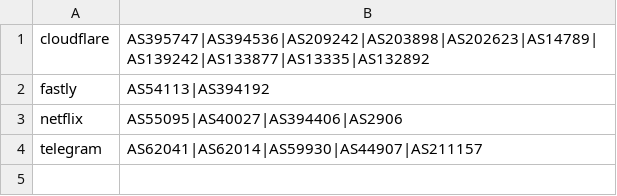
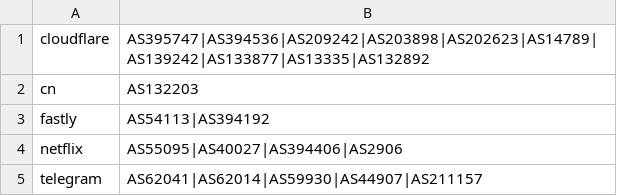
Before and after one commit to RoyXiang/geoip, a CSV file: asn.csv, drawn as a sheet.

```diff
--- a/asn.csv
+++ b/asn.csv
@@ -1,2 +1,3 @@
 cloudflare,AS395747|AS394536|AS209242|AS203898|AS202623|AS14789|AS139242|AS133877|AS13335|AS132892
+cn,AS132203
 fastly,AS54113|AS394192
```
Also changed, not shown: 2 other files.
